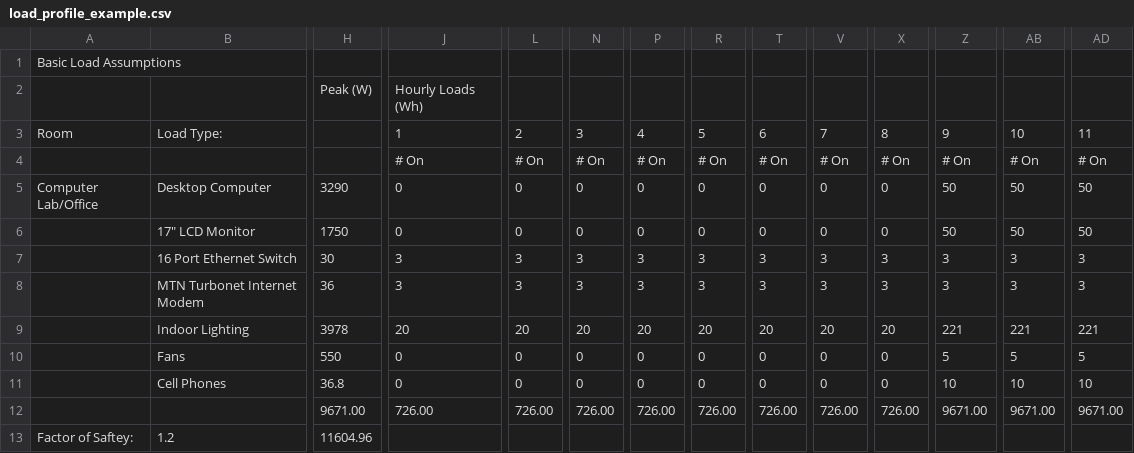
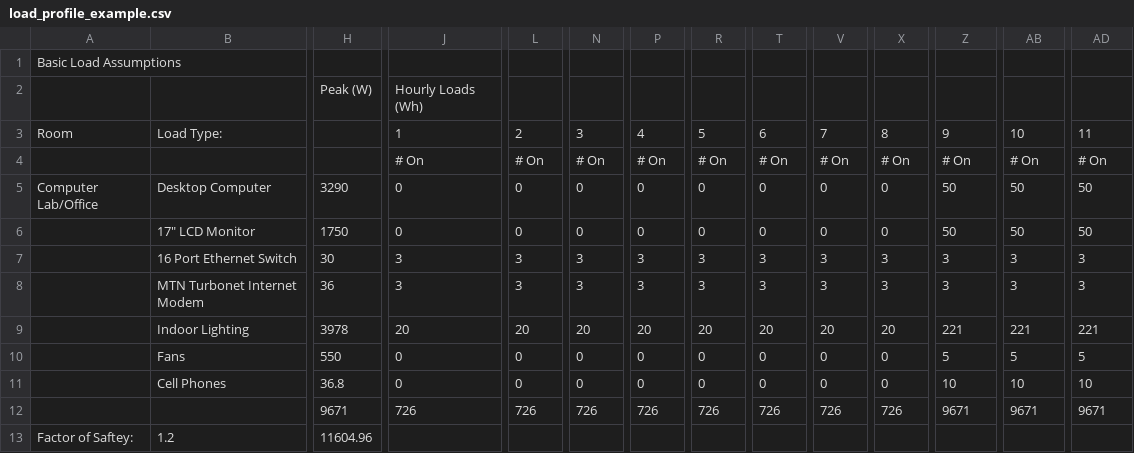
Before and after one commit to UW-Solar-GRID/GRID, a CSV file: solarsizer/data/load_profile_example.csv, drawn as a sheet; only a part is shown, gaps mark what is left out; removed rows and columns are numbered as before the commit, all else as after; rows hold the shown columns only; the diff names each change by its address in the sheet, - before the commit and + after, or states it on an @@ line.

```diff
--- a/solarsizer/data/load_profile_example.csv
+++ b/solarsizer/data/load_profile_example.csv
-row 12:  |  | 9671.00 | 726.00 | 726.00 | 726.00 | 726.00 | 726.00 | 726.00 | 726.00 | 726.00 | 9671.00 | 9671.00 | 9671.00
+row 12:  |  | 9671 | 726 | 726 | 726 | 726 | 726 | 726 | 726 | 726 | 9671 | 9671 | 9671
```
Also changed, not shown: doc/load_profile_template.csv.
